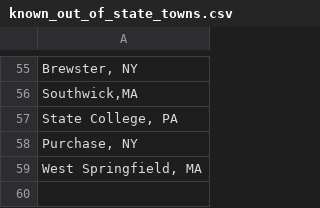
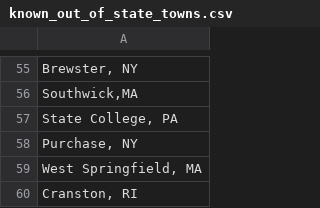
Before and after one commit to jpasini/dataviz-project-template, a CSV file: data/known_out_of_state_towns.csv, drawn as a sheet; only a part is shown, gaps mark what is left out; the diff names each change by its address in the sheet, - before the commit and + after, or states it on an @@ line.

```diff
--- a/data/known_out_of_state_towns.csv
+++ b/data/known_out_of_state_towns.csv
+row 60: Cranston, RI
```
Also changed, not shown: data/races2018.csv, 2 other files.
